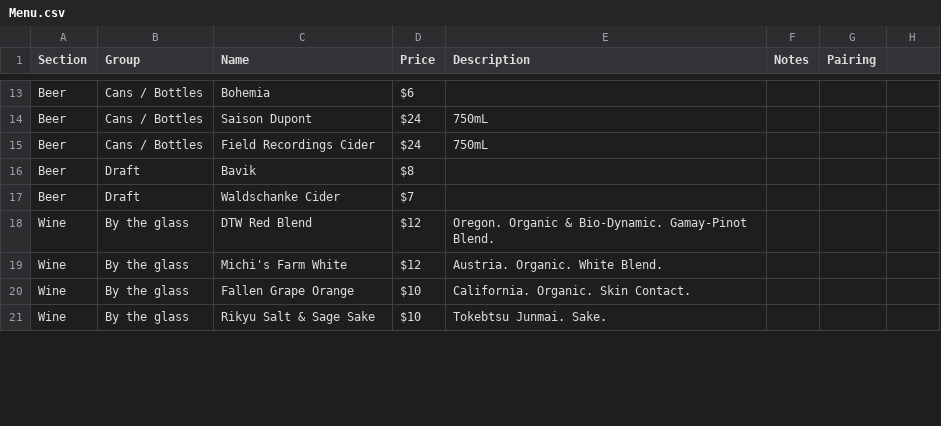
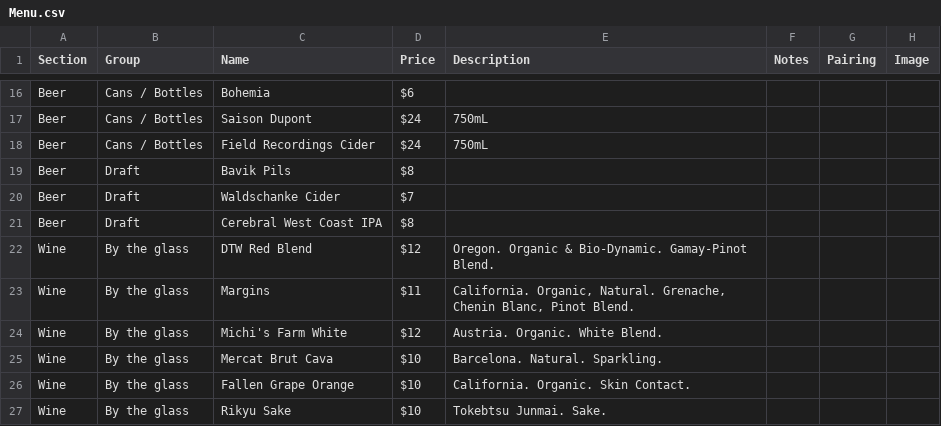
Before and after one commit to stefems/pigeon-bar, a CSV file: google/templates/Menu.csv, drawn as a sheet; only a part is shown, gaps mark what is left out; the diff covers the shown part only.

```diff
--- a/google/templates/Menu.csv
+++ b/google/templates/Menu.csv
@@ -1 +1 @@
-Section,Group,Name,Price,Description,Notes,Pairing
+Section,Group,Name,Price,Description,Notes,Pairing,Image
@@ -16 +19 @@ Beer,Cans / Bottles,Field Recordings Cider,$24,750mL,,
-Beer,Draft,Bavik,$8,,,
+Beer,Draft,Bavik Pils,$8,,,,
@@ -17,0 +21 @@ Beer,Draft,Waldschanke Cider,$7,,,
+Beer,Draft,Cerebral West Coast IPA,$8,,,,
@@ -18,0 +23 @@ Wine,By the glass,DTW Red Blend,$12,Oregon. Organic & Bio-Dynamic. Gamay-Pinot B
+Wine,By the glass,Margins,$11,"California. Organic, Natural. Grenache, Chenin Blanc, Pinot Blend.",,,
@@ -19,0 +25 @@ Wine,By the glass,Michi's Farm White,$12,Austria. Organic. White Blend.,,
+Wine,By the glass,Mercat Brut Cava,$10,Barcelona. Natural. Sparkling.,,,
@@ -21 +27 @@ Wine,By the glass,Fallen Grape Orange,$10,California. Organic. Skin Contact.,,
-Wine,By the glass,Rikyu Salt & Sage Sake,$10,Tokebtsu Junmai. Sake.,,
+Wine,By the glass,Rikyu Sake,$10,Tokebtsu Junmai. Sake.,,,
```
Also changed, not shown: 9 added rows, 4 removed rows and 6 edited cells elsewhere in this file, 14 other files.
